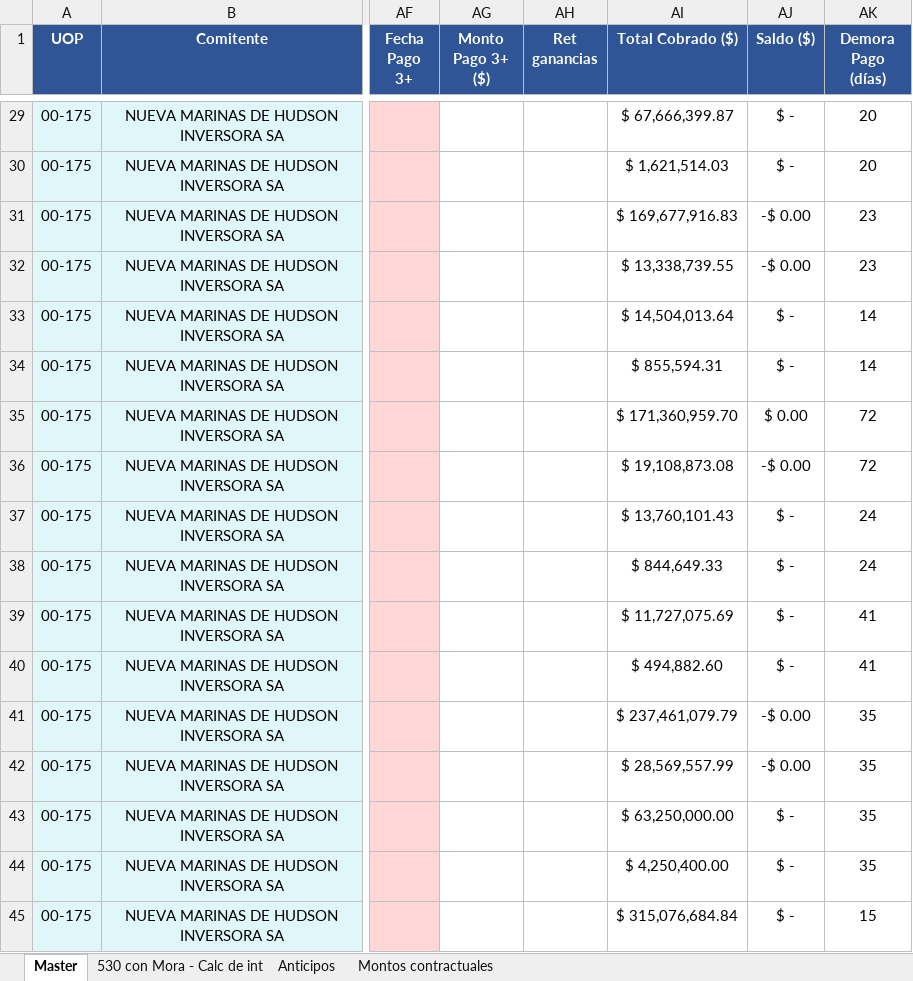
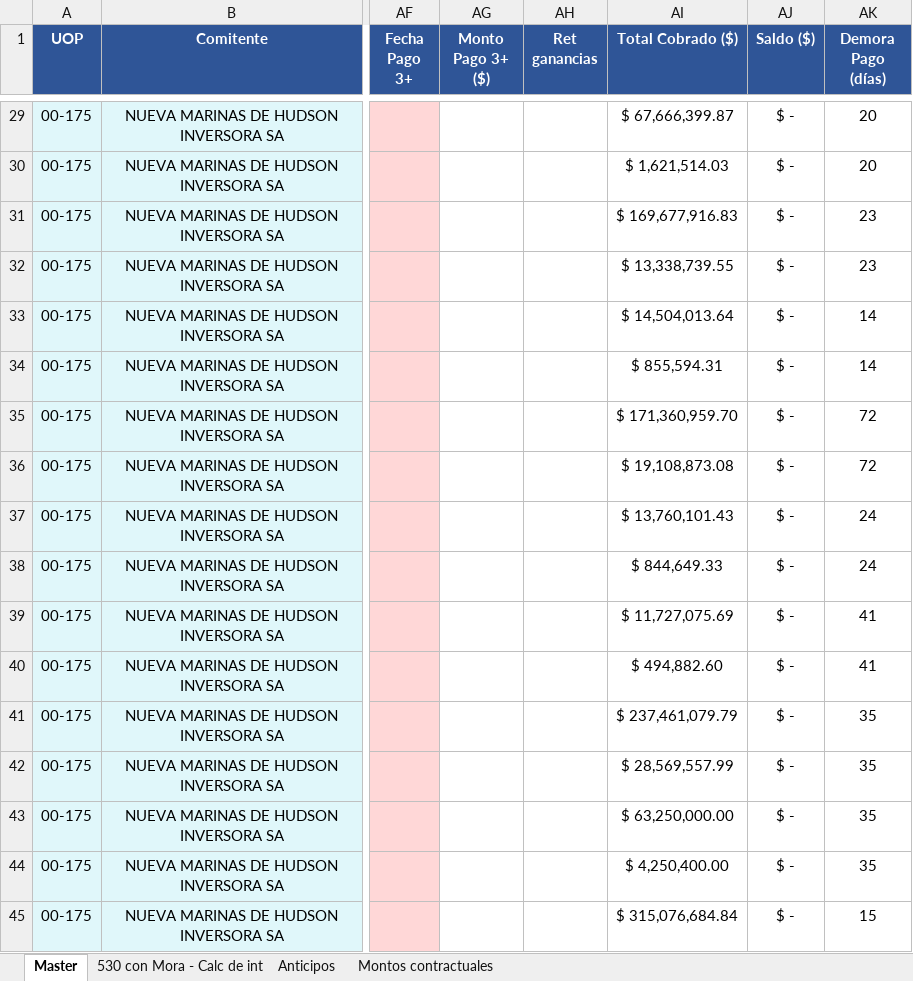
Before and after one commit to MperezIEBC/Tableros_IEBC, an Excel workbook: Master UOPs.xlsx, sheet Master, drawn as a sheet; only a part is shown, gaps mark what is left out; values as stored, in another font and other column widths than the file's, no borders; charts and pictures and conditional formats not drawn; the diff names each change by its address in the sheet, - before the commit and + after, or states it on an @@ line.

```diff
--- a/Master UOPs.xlsx (sheet Master)
+++ b/Master UOPs.xlsx (sheet Master)
-AJ31:AJ32 (Saldo ($)): -$ 0.00
+AJ31:AJ32 (Saldo ($)): $ -
-AJ35 (Saldo ($)): $ 0.00
+AJ35 (Saldo ($)): $ -
-AJ36 (Saldo ($)): -$ 0.00
+AJ36 (Saldo ($)): $ -
-AJ41:AJ42 (Saldo ($)): -$ 0.00
+AJ41:AJ42 (Saldo ($)): $ -
```
Also changed, not shown: sheet 530 con Mora - Calc de int, charts or pictures, 4 other files.
